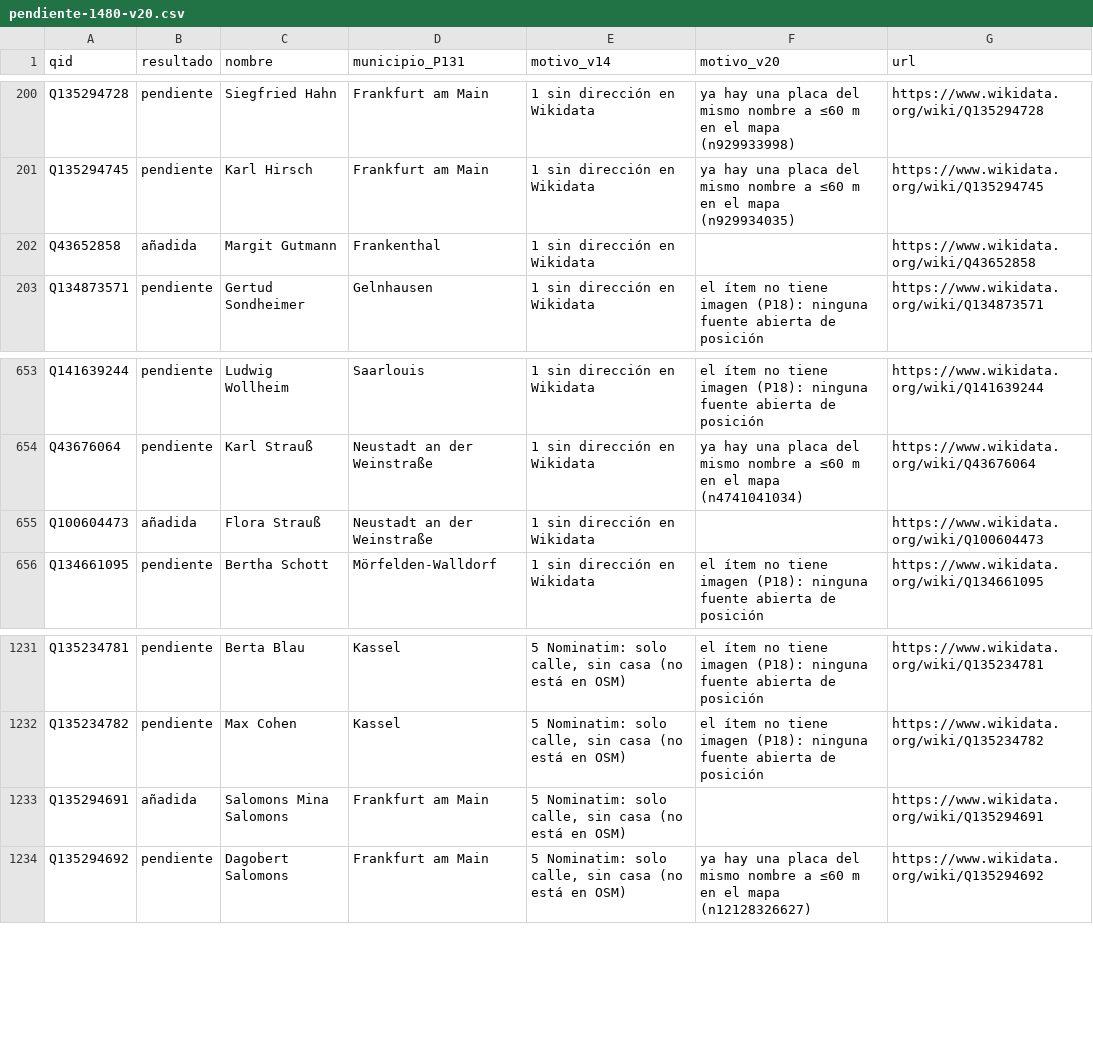
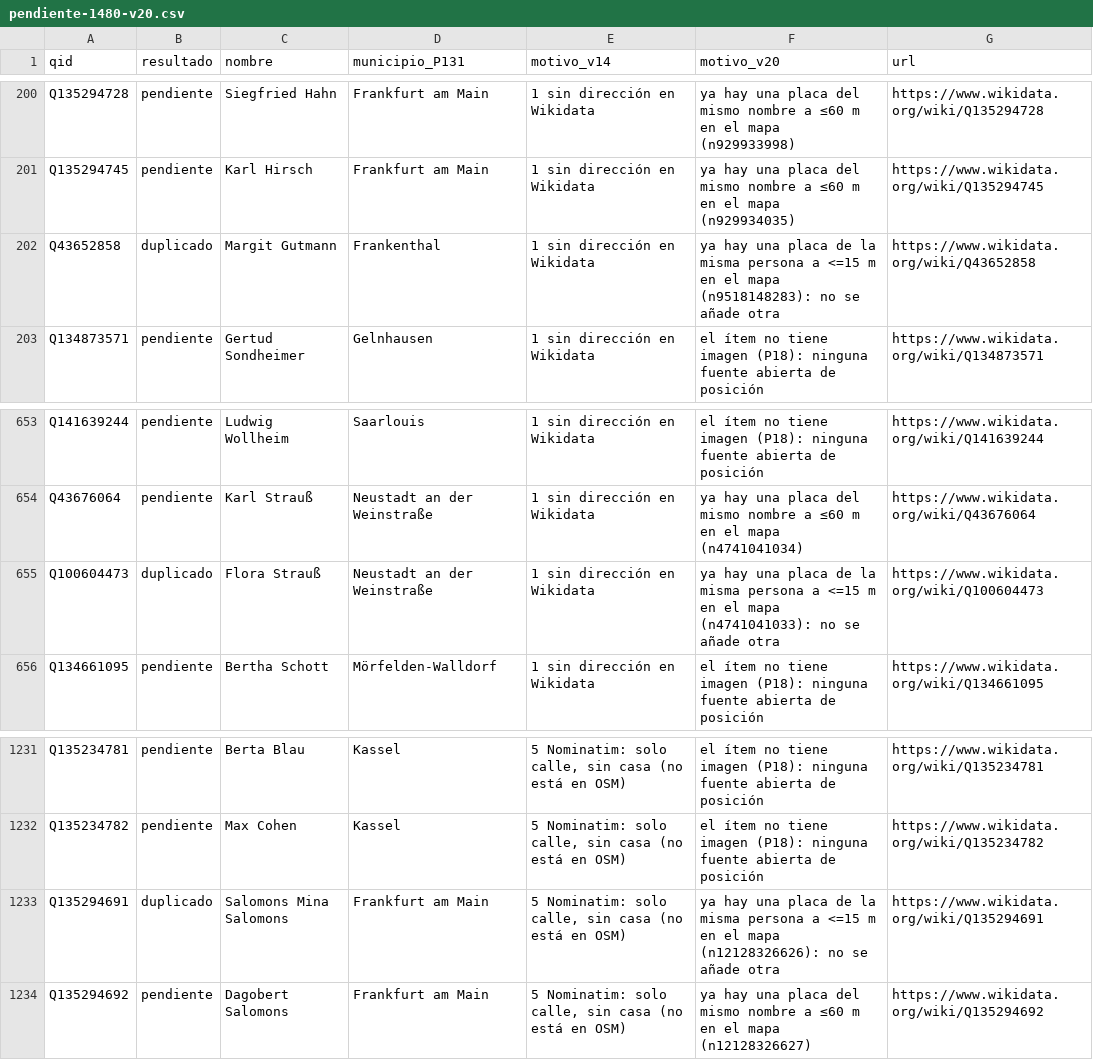
Before and after one commit to roquena71-a11y/kauffmann-list, a CSV file: pendiente-1480-v20.csv, drawn as a sheet; only a part is shown, gaps mark what is left out.

```diff
--- a/pendiente-1480-v20.csv
+++ b/pendiente-1480-v20.csv
@@ -201,3 +201,3 @@ Q135294728,pendiente,Siegfried Hahn,Frankfurt am Main,1 sin dirección en Wikida
 Q135294745,pendiente,Karl Hirsch,Frankfurt am Main,1 sin dirección en Wikidata,ya hay una placa del mismo nombre a ≤60 m en el mapa (n929934035),https://www.wikidata.org/wiki/Q135294745
-Q43652858,añadida,Margit Gutmann,Frankenthal,1 sin dirección en Wikidata,,https://www.wikidata.org/wiki/Q43652858
+Q43652858,duplicado,Margit Gutmann,Frankenthal,1 sin dirección en Wikidata,ya hay una placa de la misma persona a <=15 m en el mapa (n9518148283): no se añade otra,https://www.wikidata.org/wiki/Q43652858
 Q134873571,pendiente,Gertud Sondheimer,Gelnhausen,1 sin dirección en Wikidata,el ítem no tiene imagen (P18): ninguna fuente abierta de posición,https://www.wikidata.org/wiki/Q134873571
@@ -654,3 +654,3 @@ Q141639244,pendiente,Ludwig Wollheim,Saarlouis,1 sin dirección en Wikidata,el
 Q43676064,pendiente,Karl Strauß,Neustadt an der Weinstraße,1 sin dirección en Wikidata,ya hay una placa del mismo nombre a ≤60 m en el mapa (n4741041034),https://www.wikidata.org/wiki/Q43676064
-Q100604473,añadida,Flora Strauß,Neustadt an der Weinstraße,1 sin dirección en Wikidata,,https://www.wikidata.org/wiki/Q100604473
+Q100604473,duplicado,Flora Strauß,Neustadt an der Weinstraße,1 sin dirección en Wikidata,ya hay una placa de la misma persona a <=15 m en el mapa (n4741041033): no se añade otra,https://www.wikidata.org/wiki/Q100604473
 Q134661095,pendiente,Bertha Schott,Mörfelden-Walldorf,1 sin dirección en Wikidata,el ítem no tiene imagen (P18): ninguna fuente abierta de posición,https://www.wikidata.org/wiki/Q134661095
@@ -1232,3 +1232,3 @@ Q135234781,pendiente,Berta Blau,Kassel,"5 Nominatim: solo calle, sin casa (no es
 Q135234782,pendiente,Max Cohen,Kassel,"5 Nominatim: solo calle, sin casa (no está en OSM)",el ítem no tiene imagen (P18): ninguna fuente abierta de posición,https://www.wikidata.org/wiki/Q135234782
-Q135294691,añadida,Salomons Mina Salomons,Frankfurt am Main,"5 Nominatim: solo calle, sin casa (no está en OSM)",,https://www.wikidata.org/wiki/Q135294691
+Q135294691,duplicado,Salomons Mina Salomons,Frankfurt am Main,"5 Nominatim: solo calle, sin casa (no está en OSM)",ya hay una placa de la misma persona a <=15 m en el mapa (n12128326626): no se añade otra,https://www.wikidata.org/wiki/Q135294691
 Q135294692,pendiente,Dagobert Salomons,Frankfurt am Main,"5 Nominatim: solo calle, sin casa (no está en OSM)",ya hay una placa del mismo nombre a ≤60 m en el mapa (n12128326627),https://www.wikidata.org/wiki/Q135294692
```
Also changed, not shown: pendiente-v20.csv, 7 other files.
